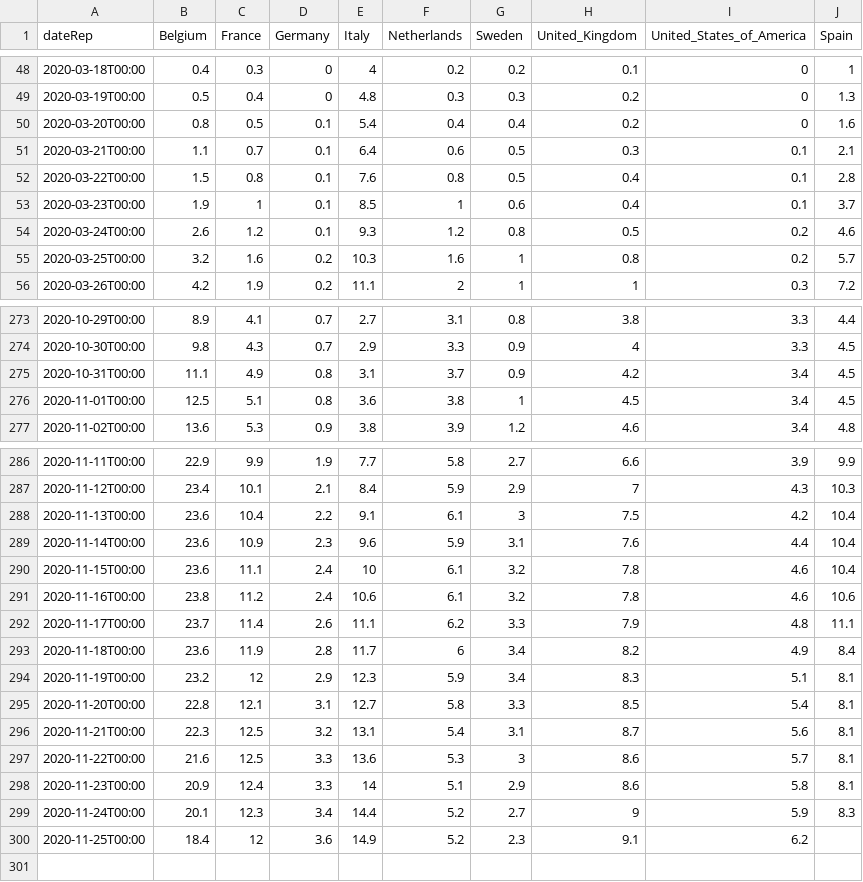
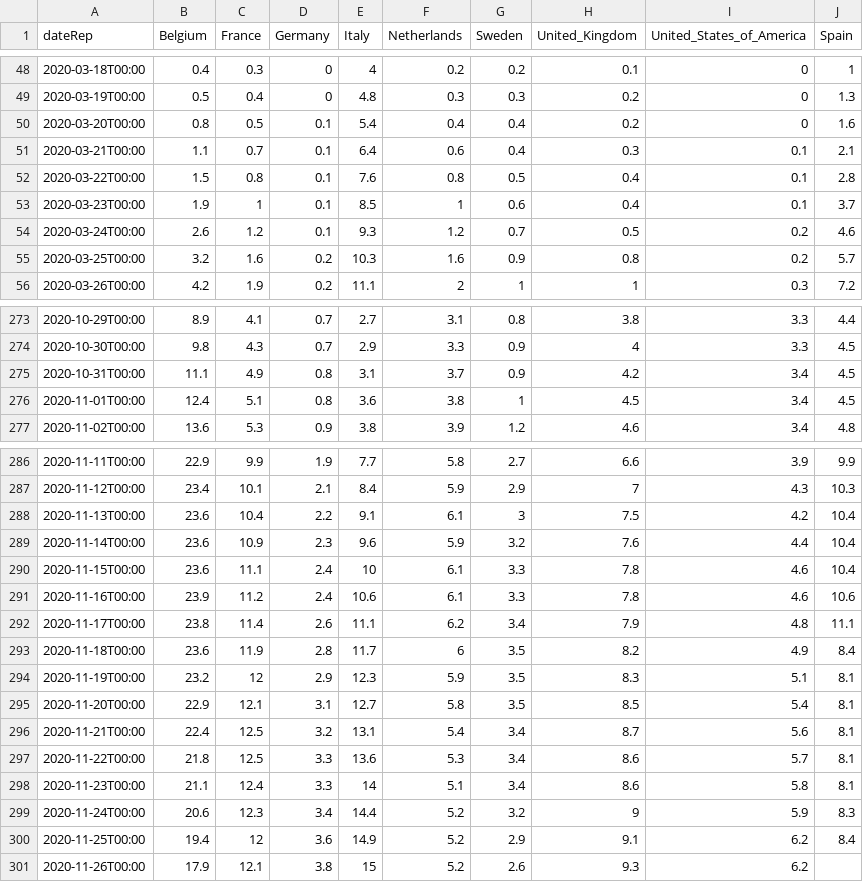
Before and after one commit to Scienzainrete/covid-19, a CSV file: ecdc_morti_100k.csv, drawn as a sheet; only a part is shown, gaps mark what is left out.

```diff
--- a/ecdc_morti_100k.csv
+++ b/ecdc_morti_100k.csv
@@ -50,7 +50,7 @@
 "2020-03-20T00:00",0.8,0.5,0.1,5.4,0.4,0.4,0.2,0,1.6
-"2020-03-21T00:00",1.1,0.7,0.1,6.4,0.6,0.5,0.3,0.1,2.1
+"2020-03-21T00:00",1.1,0.7,0.1,6.4,0.6,0.4,0.3,0.1,2.1
 "2020-03-22T00:00",1.5,0.8,0.1,7.6,0.8,0.5,0.4,0.1,2.8
 "2020-03-23T00:00",1.9,1,0.1,8.5,1,0.6,0.4,0.1,3.7
-"2020-03-24T00:00",2.6,1.2,0.1,9.3,1.2,0.8,0.5,0.2,4.6
-"2020-03-25T00:00",3.2,1.6,0.2,10.3,1.6,1,0.8,0.2,5.7
+"2020-03-24T00:00",2.6,1.2,0.1,9.3,1.2,0.7,0.5,0.2,4.6
+"2020-03-25T00:00",3.2,1.6,0.2,10.3,1.6,0.9,0.8,0.2,5.7
 "2020-03-26T00:00",4.2,1.9,0.2,11.1,2,1,1,0.3,7.2
@@ -275,3 +275,3 @@
 "2020-10-31T00:00",11.1,4.9,0.8,3.1,3.7,0.9,4.2,3.4,4.5
-"2020-11-01T00:00",12.5,5.1,0.8,3.6,3.8,1,4.5,3.4,4.5
+"2020-11-01T00:00",12.4,5.1,0.8,3.6,3.8,1,4.5,3.4,4.5
 "2020-11-02T00:00",13.6,5.3,0.9,3.8,3.9,1.2,4.6,3.4,4.8
@@ -288,13 +288,14 @@
 "2020-11-13T00:00",23.6,10.4,2.2,9.1,6.1,3,7.5,4.2,10.4
-"2020-11-14T00:00",23.6,10.9,2.3,9.6,5.9,3.1,7.6,4.4,10.4
-"2020-11-15T00:00",23.6,11.1,2.4,10,6.1,3.2,7.8,4.6,10.4
-"2020-11-16T00:00",23.8,11.2,2.4,10.6,6.1,3.2,7.8,4.6,10.6
-"2020-11-17T00:00",23.7,11.4,2.6,11.1,6.2,3.3,7.9,4.8,11.1
-"2020-11-18T00:00",23.6,11.9,2.8,11.7,6,3.4,8.2,4.9,8.4
-"2020-11-19T00:00",23.2,12,2.9,12.3,5.9,3.4,8.3,5.1,8.1
-"2020-11-20T00:00",22.8,12.1,3.1,12.7,5.8,3.3,8.5,5.4,8.1
-"2020-11-21T00:00",22.3,12.5,3.2,13.1,5.4,3.1,8.7,5.6,8.1
-"2020-11-22T00:00",21.6,12.5,3.3,13.6,5.3,3,8.6,5.7,8.1
-"2020-11-23T00:00",20.9,12.4,3.3,14,5.1,2.9,8.6,5.8,8.1
-"2020-11-24T00:00",20.1,12.3,3.4,14.4,5.2,2.7,9,5.9,8.3
-"2020-11-25T00:00",18.4,12,3.6,14.9,5.2,2.3,9.1,6.2,
+"2020-11-14T00:00",23.6,10.9,2.3,9.6,5.9,3.2,7.6,4.4,10.4
+"2020-11-15T00:00",23.6,11.1,2.4,10,6.1,3.3,7.8,4.6,10.4
+"2020-11-16T00:00",23.9,11.2,2.4,10.6,6.1,3.3,7.8,4.6,10.6
+"2020-11-17T00:00",23.8,11.4,2.6,11.1,6.2,3.4,7.9,4.8,11.1
+"2020-11-18T00:00",23.6,11.9,2.8,11.7,6,3.5,8.2,4.9,8.4
+"2020-11-19T00:00",23.2,12,2.9,12.3,5.9,3.5,8.3,5.1,8.1
+"2020-11-20T00:00",22.9,12.1,3.1,12.7,5.8,3.5,8.5,5.4,8.1
+"2020-11-21T00:00",22.4,12.5,3.2,13.1,5.4,3.4,8.7,5.6,8.1
+"2020-11-22T00:00",21.8,12.5,3.3,13.6,5.3,3.4,8.6,5.7,8.1
+"2020-11-23T00:00",21.1,12.4,3.3,14,5.1,3.4,8.6,5.8,8.1
+"2020-11-24T00:00",20.6,12.3,3.4,14.4,5.2,3.2,9,5.9,8.3
+"2020-11-25T00:00",19.4,12,3.6,14.9,5.2,2.9,9.1,6.2,8.4
+"2020-11-26T00:00",17.9,12.1,3.8,15,5.2,2.6,9.3,6.2,
```
Also changed, not shown: ecdc_casi_100k.csv.
